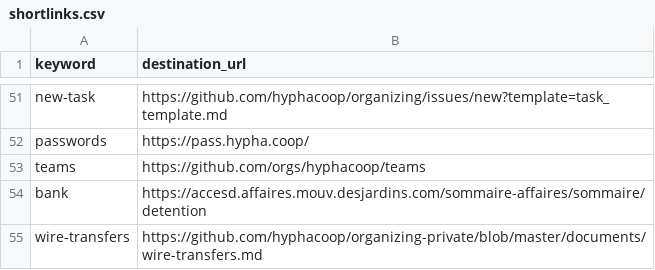
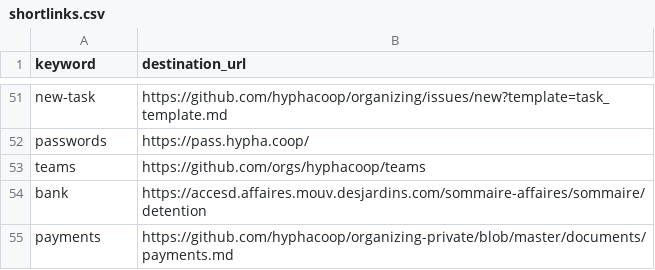
Before and after one commit to uditvira/shortlinks, a CSV file: shortlinks.csv, drawn as a sheet; only a part is shown, gaps mark what is left out; removed rows and columns are numbered as before the commit, all else as after; the diff names each change by its address in the sheet, - before the commit and + after, or states it on an @@ line.

Commit message:
Update shortlinks.csv

```diff
--- a/shortlinks.csv
+++ b/shortlinks.csv
-row 55: wire-transfers | https://github.com/hyphacoop/organizing-private/blob/master/documents/wire-transfers.md
+row 55: payments | https://github.com/hyphacoop/organizing-private/blob/master/documents/payments.md
```
